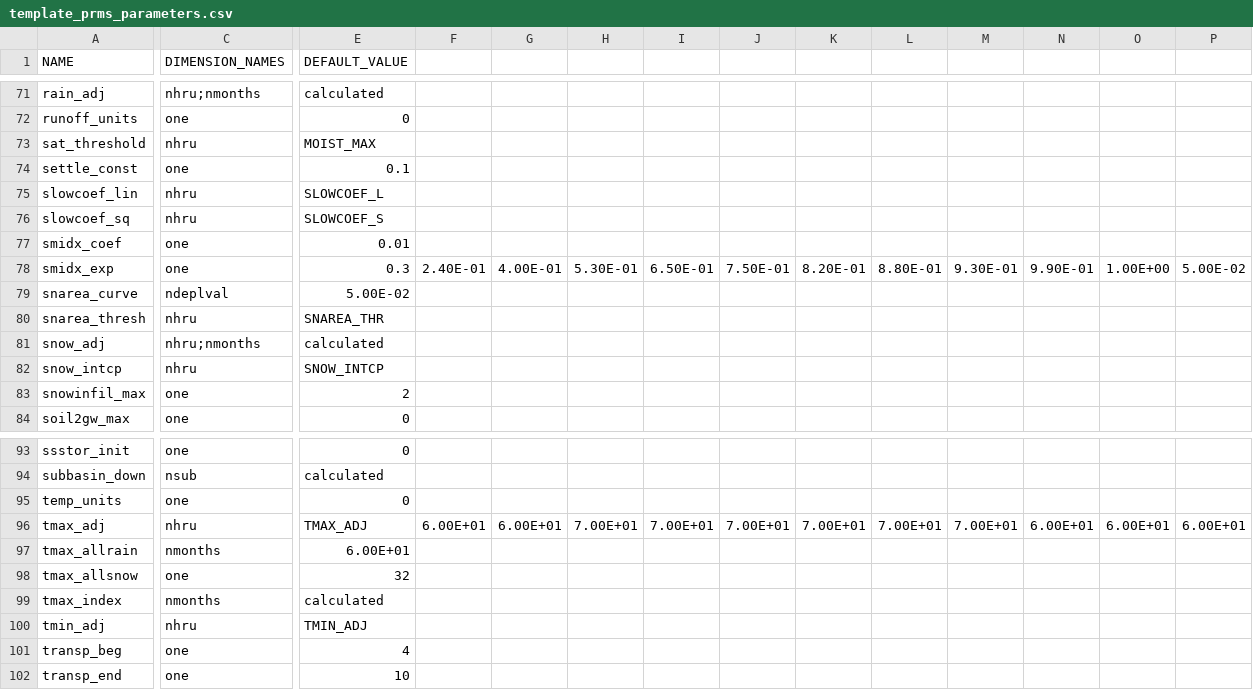
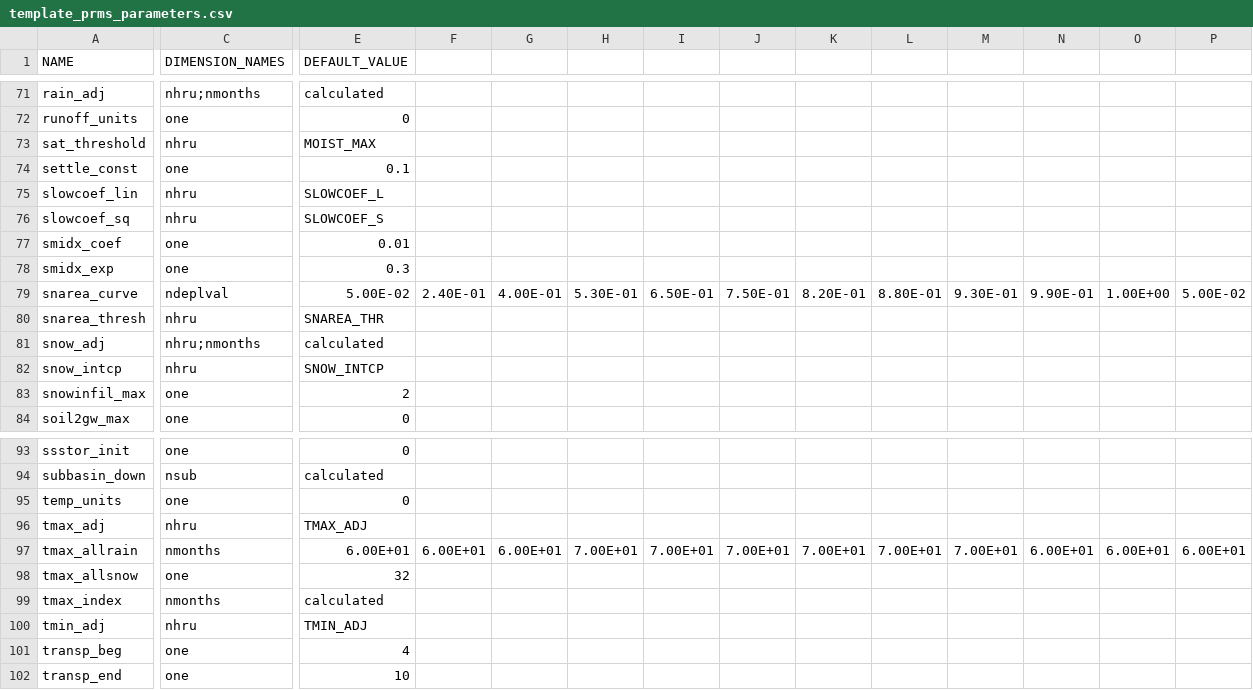
Before and after one commit to gsflow/gsflow-arcpy, a CSV file: scripts/template_prms_parameters.csv, drawn as a sheet; only a part is shown, gaps mark what is left out; removed rows and columns are numbered as before the commit, all else as after; rows hold the shown columns only; the diff names each change by its address in the sheet, - before the commit and + after, or states it on an @@ line.

Commit message:
Deleted (commented out) a repeated logging.info line in template fill script. Edited a couple misalignments in the template parameter CSV (artifacts of last time I edited this file)

```diff
--- a/scripts/template_prms_parameters.csv
+++ b/scripts/template_prms_parameters.csv
+row 78: smidx_exp | one | 0.3
-A79 (NAME): smidx_exp
+A79 (NAME): snarea_curve
-C79 (DIMENSION_NAMES): one
+C79 (DIMENSION_NAMES): ndeplval
-E79 (DEFAULT_VALUE): 0.3
+E79 (DEFAULT_VALUE): 5.00E-02
-row 79: snarea_curve | ndeplval | 5.00E-02
-F96: 6.00E+01
+F96: (empty)
-G96: 6.00E+01
+G96: (empty)
-H96: 7.00E+01
+H96: (empty)
-I96: 7.00E+01
+I96: (empty)
-J96: 7.00E+01
+J96: (empty)
-K96: 7.00E+01
+K96: (empty)
-L96: 7.00E+01
+L96: (empty)
-M96: 7.00E+01
+M96: (empty)
-N96: 6.00E+01
+N96: (empty)
-O96: 6.00E+01
+O96: (empty)
-P96: 6.00E+01
+P96: (empty)
-F97: (empty)
+F97: 6.00E+01
-G97: (empty)
+G97: 6.00E+01
-H97: (empty)
+H97: 7.00E+01
-I97: (empty)
+I97: 7.00E+01
-J97: (empty)
+J97: 7.00E+01
-K97: (empty)
+K97: 7.00E+01
-L97: (empty)
+L97: 7.00E+01
-M97: (empty)
+M97: 7.00E+01
-N97: (empty)
+N97: 6.00E+01
-O97: (empty)
+O97: 6.00E+01
-P97: (empty)
+P97: 6.00E+01
```
Also changed, not shown: 1 other file.
